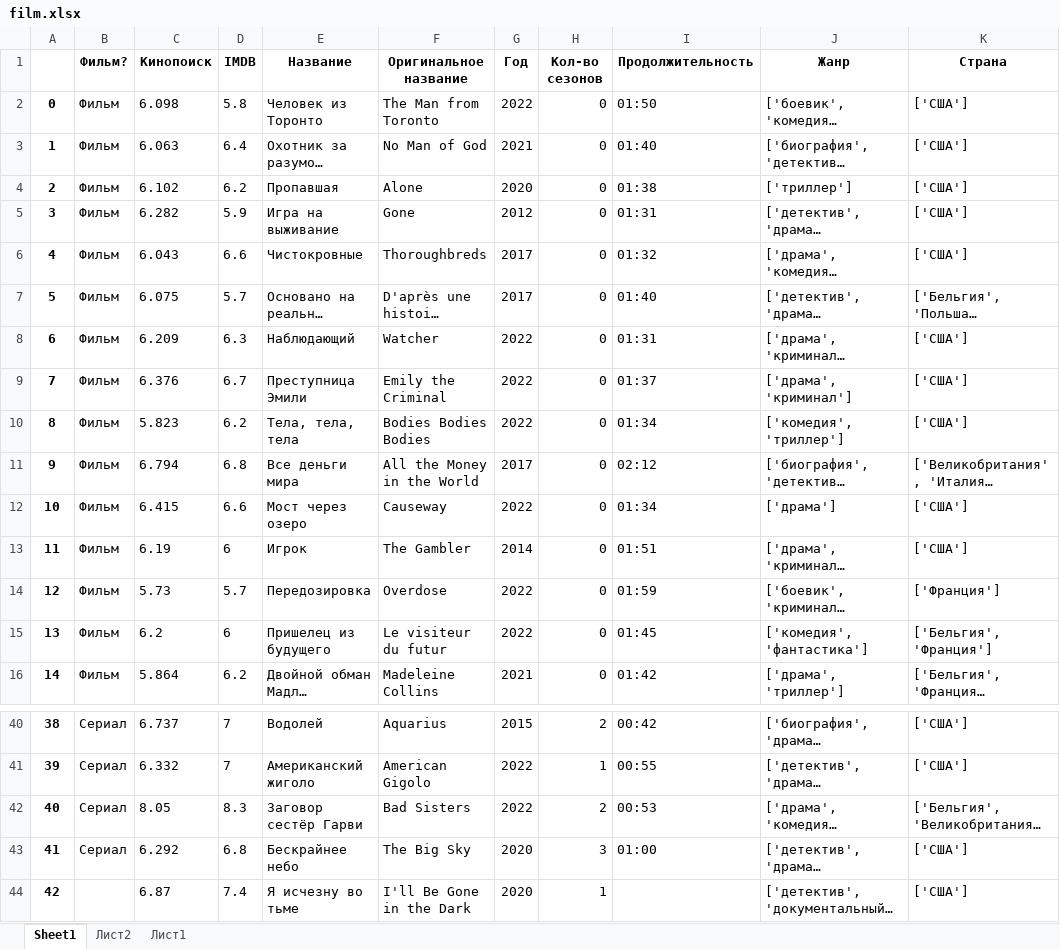
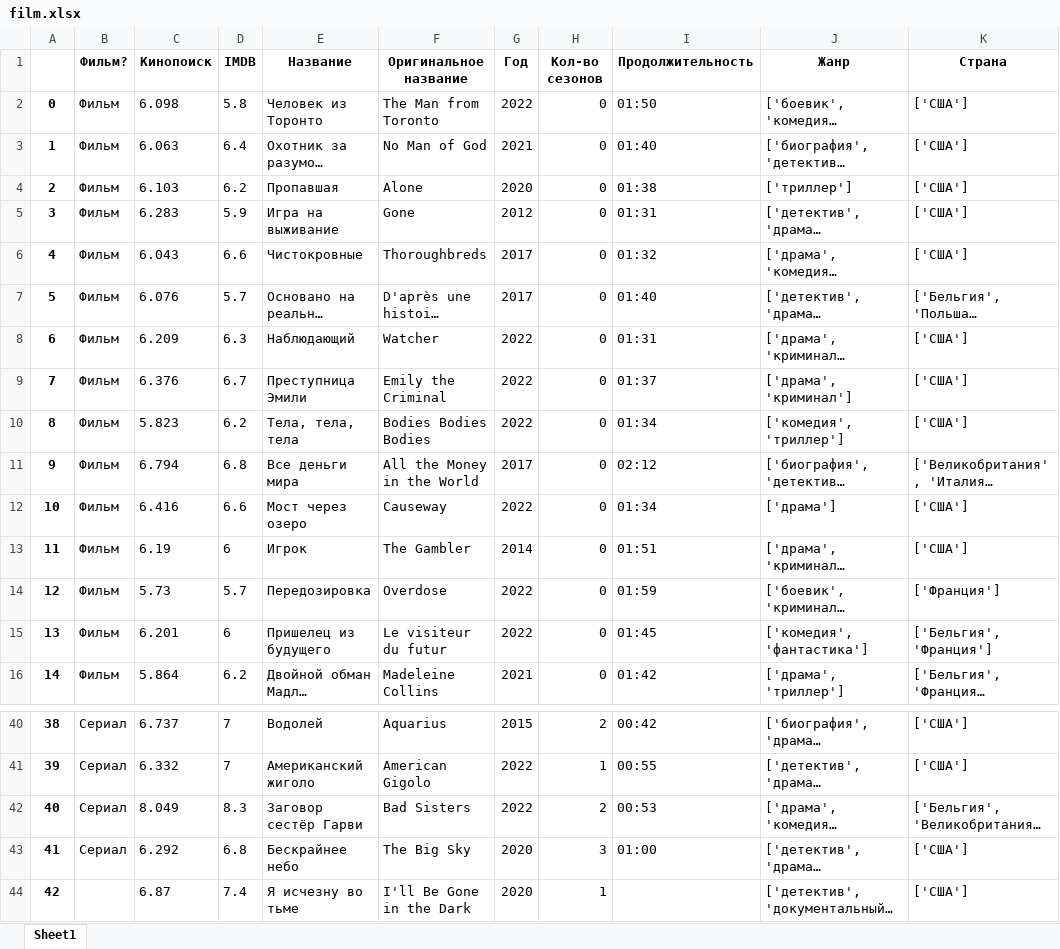
Before and after one commit to kirmich/kinopoisk, an Excel workbook: film.xlsx, sheet Sheet1, drawn as a sheet; only a part is shown, gaps mark what is left out; long unchanged cells end in …; values as stored, in another font and other column widths than the file's, no borders; the diff covers the shown part only; the diff names each change by its address in the sheet, - before the commit and + after, or states it on an @@ line.

```diff
--- a/film.xlsx (sheet Sheet1)
+++ b/film.xlsx (sheet Sheet1)
-sheet tab: Лист2
-sheet tab: Лист1
-C4 (Кинопоиск): 6.102
+C4 (Кинопоиск): 6.103
-C5 (Кинопоиск): 6.282
+C5 (Кинопоиск): 6.283
-C7 (Кинопоиск): 6.075
+C7 (Кинопоиск): 6.076
-C12 (Кинопоиск): 6.415
+C12 (Кинопоиск): 6.416
-C15 (Кинопоиск): 6.2
+C15 (Кинопоиск): 6.201
-C42 (Кинопоиск): 8.05
+C42 (Кинопоиск): 8.049
```
Also changed, not shown: 2 added rows and 12 edited cells elsewhere in this sheet, 2 other files.
